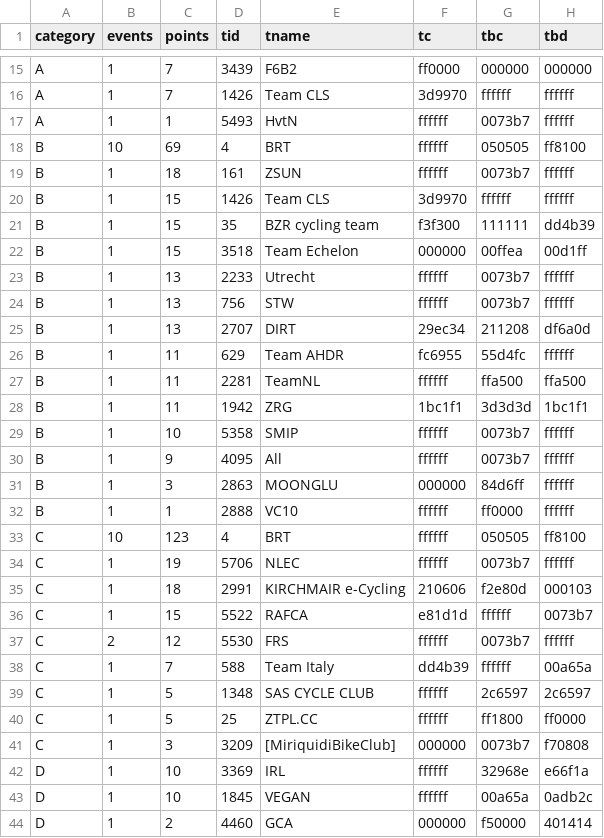
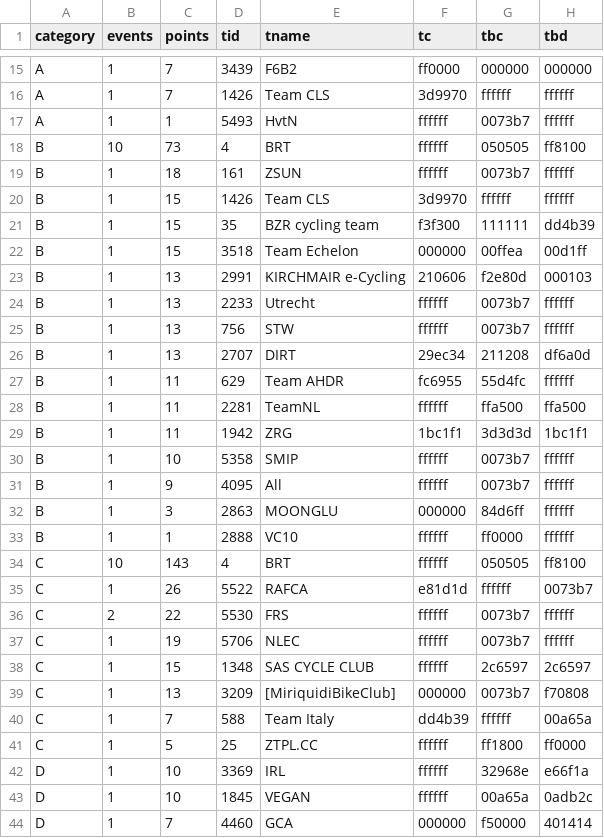
Before and after one commit to jessicah/boltrace.team, a CSV file: _data/2020/series_1/timetrialteam.csv, drawn as a sheet; only a part is shown, gaps mark what is left out.

```diff
--- a/_data/2020/series_1/timetrialteam.csv
+++ b/_data/2020/series_1/timetrialteam.csv
@@ -17,3 +17,3 @@ A,1,7,1426,Team CLS,3d9970,ffffff,ffffff
 A,1,1,5493,HvtN,ffffff,0073b7,ffffff
-B,10,69,4,BRT,ffffff,050505,ff8100
+B,10,73,4,BRT,ffffff,050505,ff8100
 B,1,18,161,ZSUN,ffffff,0073b7,ffffff
@@ -22,2 +22,3 @@ B,1,15,35,BZR cycling team,f3f300,111111,dd4b39
 B,1,15,3518,Team Echelon,000000,00ffea,00d1ff
+B,1,13,2991,KIRCHMAIR e-Cycling,210606,f2e80d,000103
 B,1,13,2233,Utrecht,ffffff,0073b7,ffffff
@@ -32,13 +33,12 @@ B,1,3,2863,MOONGLU,000000,84d6ff,ffffff
 B,1,1,2888,VC10,ffffff,ff0000,ffffff
-C,10,123,4,BRT,ffffff,050505,ff8100
+C,10,143,4,BRT,ffffff,050505,ff8100
+C,1,26,5522,RAFCA,e81d1d,ffffff,0073b7
+C,2,22,5530,FRS,ffffff,0073b7,ffffff
 C,1,19,5706,NLEC,ffffff,0073b7,ffffff
-C,1,18,2991,KIRCHMAIR e-Cycling,210606,f2e80d,000103
-C,1,15,5522,RAFCA,e81d1d,ffffff,0073b7
-C,2,12,5530,FRS,ffffff,0073b7,ffffff
+C,1,15,1348,SAS CYCLE CLUB,ffffff,2c6597,2c6597
+C,1,13,3209,[MiriquidiBikeClub],000000,0073b7,f70808
 C,1,7,588,Team Italy,dd4b39,ffffff,00a65a
-C,1,5,1348,SAS CYCLE CLUB,ffffff,2c6597,2c6597
 C,1,5,25,ZTPL.CC,ffffff,ff1800,ff0000
-C,1,3,3209,[MiriquidiBikeClub],000000,0073b7,f70808
 D,1,10,3369,IRL,ffffff,32968e,e66f1a
 D,1,10,1845,VEGAN,ffffff,00a65a,0adb2c
-D,1,2,4460,GCA,000000,f50000,401414
+D,1,7,4460,GCA,000000,f50000,401414
```
Also changed, not shown: _data/2020/series_1/timetrial.csv, 2 other files.
